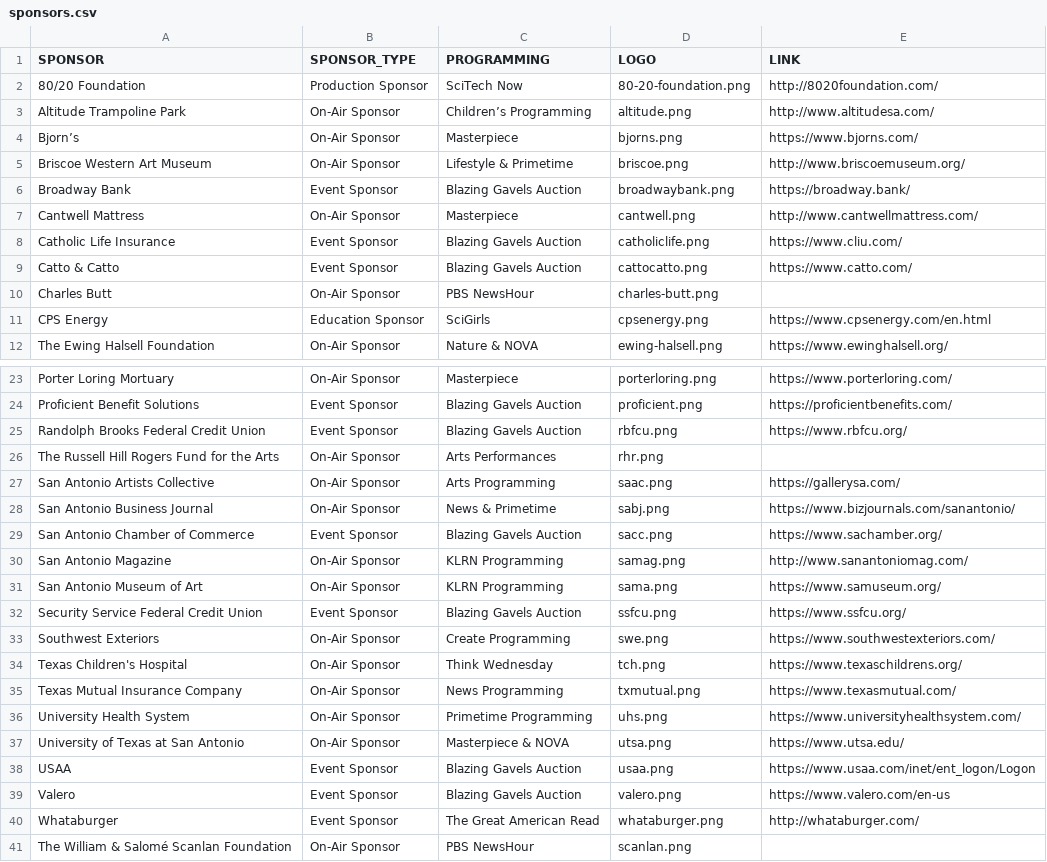
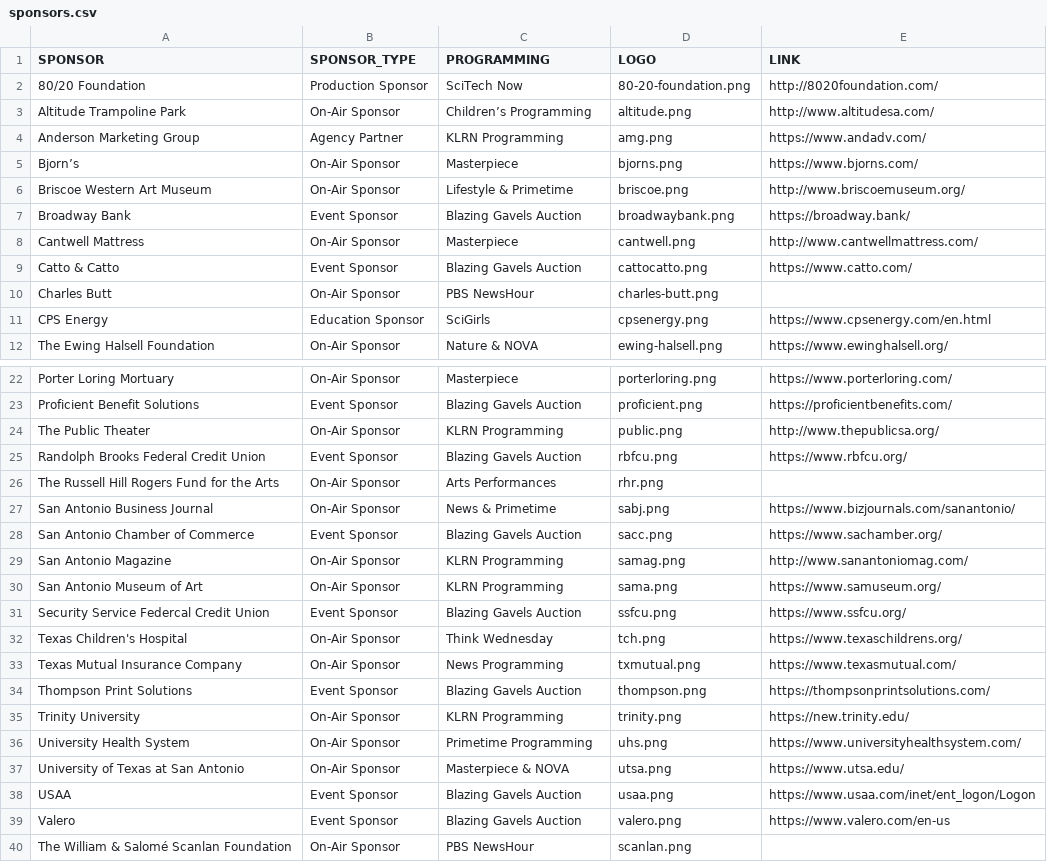
Before and after one commit to ptdriscoll/klrn-corporate-support, a CSV file: data/sponsors.csv, drawn as a sheet; only a part is shown, gaps mark what is left out; removed rows and columns are numbered as before the commit, all else as after; the diff covers the shown part only; the diff names each change by its address in the sheet, - before the commit and + after, or states it on an @@ line.

Commit message:
Add sponsors

```diff
--- a/data/sponsors.csv
+++ b/data/sponsors.csv
+row 4: Anderson Marketing Group | Agency Partner | KLRN Programming | amg.png | https://www.andadv.com/
-row 8: Catholic Life Insurance | Event Sponsor | Blazing Gavels Auction | catholiclife.png | https://www.cliu.com/
+row 24: The Public Theater | On-Air Sponsor | KLRN Programming | public.png | http://www.thepublicsa.org/
-row 27: San Antonio Artists Collective | On-Air Sponsor | Arts Programming | saac.png | https://gallerysa.com/
-A31 (SPONSOR): Security Service Federal Credit Union
+A31 (SPONSOR): Security Service Federcal Credit Union
-row 33: Southwest Exteriors | On-Air Sponsor | Create Programming | swe.png | https://www.southwestexteriors.com/
+row 34: Thompson Print Solutions | Event Sponsor | Blazing Gavels Auction | thompson.png | https://thompsonprintsolutions.com/
+row 35: Trinity University | On-Air Sponsor | KLRN Programming | trinity.png | https://new.trinity.edu/
-row 40: Whataburger | Event Sponsor | The Great American Read | whataburger.png | http://whataburger.com/
```
Also changed, not shown: 1 removed row elsewhere in this file, 8 other files.
